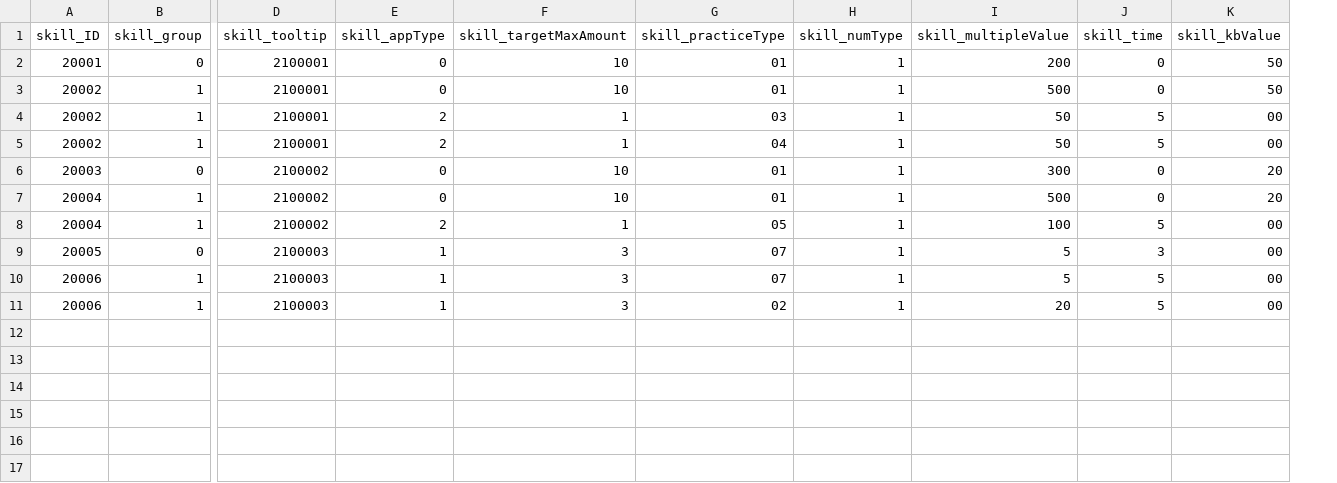
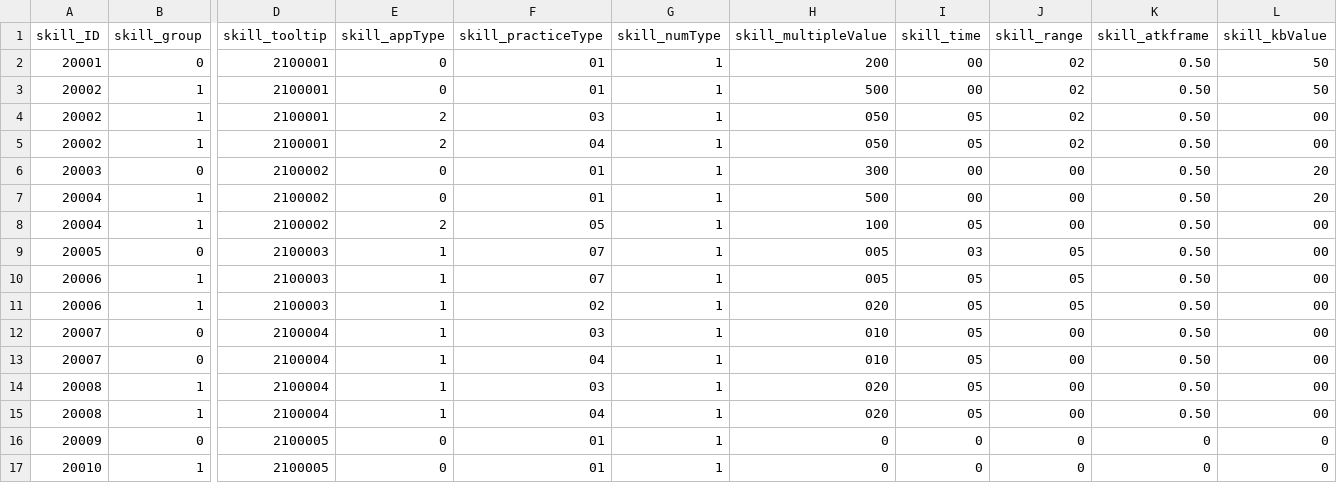
Before and after one commit to rockdo4/Calling_Fairy, a CSV file: Assets/Resources/DataTables/SkillTable.csv, drawn as a sheet; only a part is shown, gaps mark what is left out; removed rows and columns are numbered as before the commit, all else as after; rows hold the shown columns only; the diff names each change by its address in the sheet, - before the commit and + after, or states it on an @@ line.

```diff
--- a/Assets/Resources/DataTables/SkillTable.csv
+++ b/Assets/Resources/DataTables/SkillTable.csv
-column F (skill_targetMaxAmount), rows 2-11: 10 | 10 | 1 | 1 | 10 | 10 | 1 | 3 | 3 | 3
+column J (skill_range), rows 2-11: 02 | 02 | 02 | 02 | 00 | 00 | 00 | 05 | 05 | 05
+column K (skill_atkframe), rows 2-11: all 0.50
-I2:I3 (skill_time): 0
+I2:I3 (skill_time): 00
-H4:H5 (skill_multipleValue): 50
+H4:H5 (skill_multipleValue): 050
-I4:I5 (skill_time): 5
+I4:I5 (skill_time): 05
-I6:I7 (skill_time): 0
+I6:I7 (skill_time): 00
-I8 (skill_time): 5
+I8 (skill_time): 05
-H9:H10 (skill_multipleValue): 5
+H9:H10 (skill_multipleValue): 005
-I9 (skill_time): 3
+I9 (skill_time): 03
-I10:I11 (skill_time): 5
+I10:I11 (skill_time): 05
-H11 (skill_multipleValue): 20
+H11 (skill_multipleValue): 020
+row 12: 20007 | 0 | 2100004 | 1 | 03 | 1 | 010 | 05 | 00 | 0.50 | 00
+row 13: 20007 | 0 | 2100004 | 1 | 04 | 1 | 010 | 05 | 00 | 0.50 | 00
+row 14: 20008 | 1 | 2100004 | 1 | 03 | 1 | 020 | 05 | 00 | 0.50 | 00
+row 15: 20008 | 1 | 2100004 | 1 | 04 | 1 | 020 | 05 | 00 | 0.50 | 00
+row 16: 20009 | 0 | 2100005 | 0 | 01 | 1 | 0 | 0 | 0 | 0 | 0
+row 17: 20010 | 1 | 2100005 | 0 | 01 | 1 | 0 | 0 | 0 | 0 | 0
```
Also changed, not shown: Assets/Resources/DataTables/CharacterTable.csv, 28 other files.
